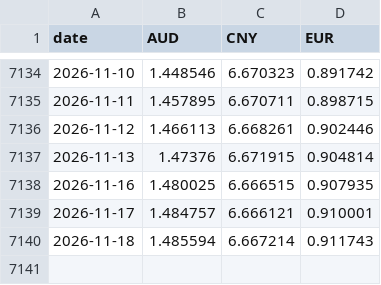
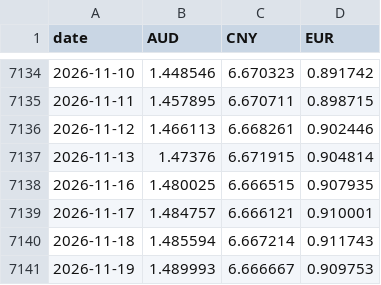
Before and after one commit to FlyQuokka/Ge_P, a CSV file: data/commodities/fx_daily.csv, drawn as a sheet; only a part is shown, gaps mark what is left out; the diff names each change by its address in the sheet, - before the commit and + after, or states it on an @@ line.

```diff
--- a/data/commodities/fx_daily.csv
+++ b/data/commodities/fx_daily.csv
+row 7141: 2026-11-19 | 1.489993 | 6.666667 | 0.909753
```
Also changed, not shown: 4 other files.
